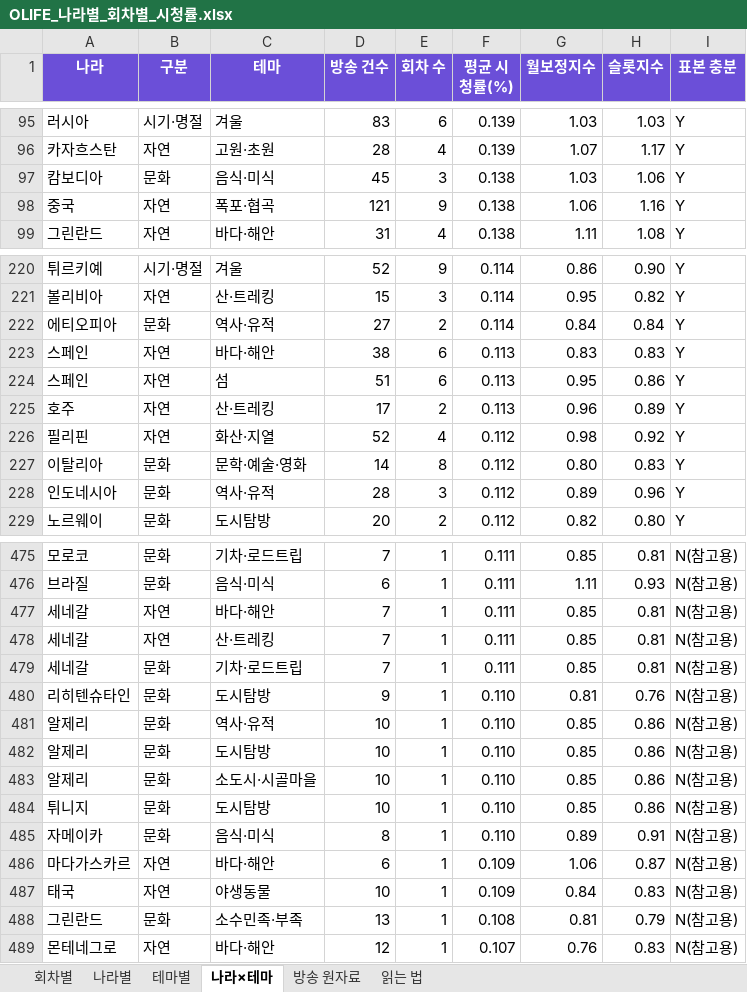
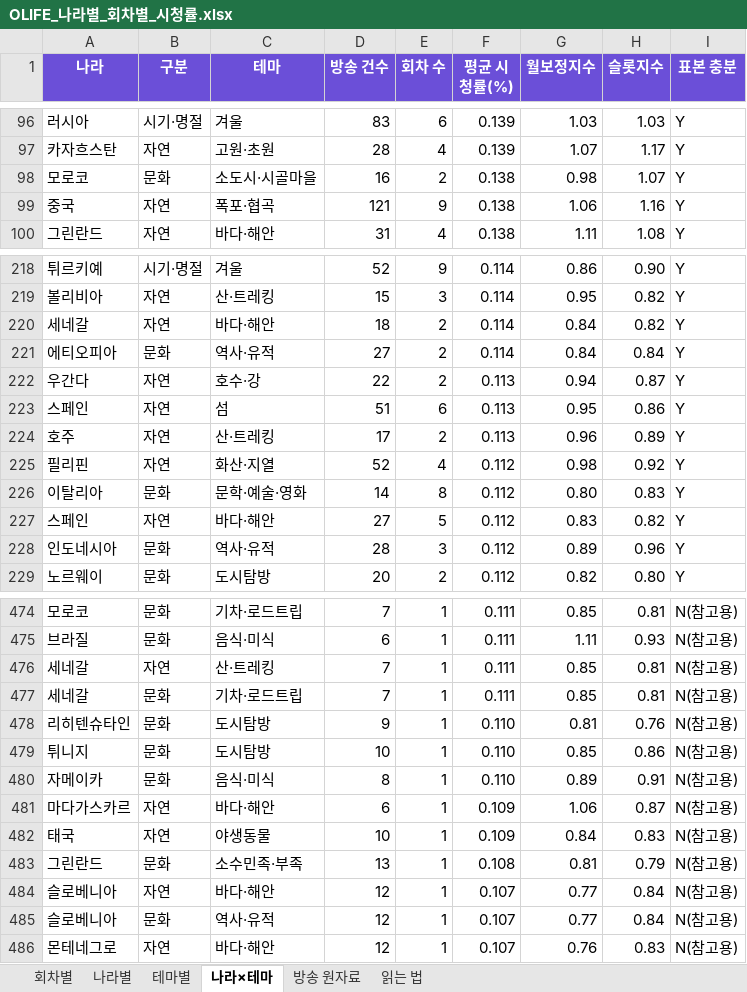
Before and after one commit to christine1150/kt-ena-programming-agent, an Excel workbook: docs/olife-geo/OLIFE_나라별_회차별_시청률.xlsx, sheet 나라×테마, drawn as a sheet; only a part is shown, gaps mark what is left out; values as stored, in another font and other column widths than the file's, no borders; removed rows and columns are numbered as before the commit, all else as after; the diff covers the shown part only; the diff names each change by its address in the sheet, - before the commit and + after, or states it on an @@ line.

```diff
--- a/docs/olife-geo/OLIFE_나라별_회차별_시청률.xlsx (sheet 나라×테마)
+++ b/docs/olife-geo/OLIFE_나라별_회차별_시청률.xlsx (sheet 나라×테마)
-row 97: 캄보디아 | 문화 | 음식·미식 | 45 | 3 | 0.138 | 1.03 | 1.06 | Y
+row 98: 모로코 | 문화 | 소도시·시골마을 | 16 | 2 | 0.138 | 0.98 | 1.07 | Y
+row 220: 세네갈 | 자연 | 바다·해안 | 18 | 2 | 0.114 | 0.84 | 0.82 | Y
-row 223: 스페인 | 자연 | 바다·해안 | 38 | 6 | 0.113 | 0.83 | 0.83 | Y
+row 222: 우간다 | 자연 | 호수·강 | 22 | 2 | 0.113 | 0.94 | 0.87 | Y
+row 227: 스페인 | 자연 | 바다·해안 | 27 | 5 | 0.112 | 0.83 | 0.82 | Y
-row 477: 세네갈 | 자연 | 바다·해안 | 7 | 1 | 0.111 | 0.85 | 0.81 | N(참고용)
-row 481: 알제리 | 문화 | 역사·유적 | 10 | 1 | 0.110 | 0.85 | 0.86 | N(참고용)
-row 482: 알제리 | 문화 | 도시탐방 | 10 | 1 | 0.110 | 0.85 | 0.86 | N(참고용)
-row 483: 알제리 | 문화 | 소도시·시골마을 | 10 | 1 | 0.110 | 0.85 | 0.86 | N(참고용)
+row 484: 슬로베니아 | 자연 | 바다·해안 | 12 | 1 | 0.107 | 0.77 | 0.84 | N(참고용)
+row 485: 슬로베니아 | 문화 | 역사·유적 | 12 | 1 | 0.107 | 0.77 | 0.84 | N(참고용)
```
Also changed, not shown: 5 added rows and 7 removed rows elsewhere in this sheet, sheet 나라별, sheet 방송 원자료, sheet 회차별, docs/olife-geo/장소_질문_전체.xlsx, 3 other files.
